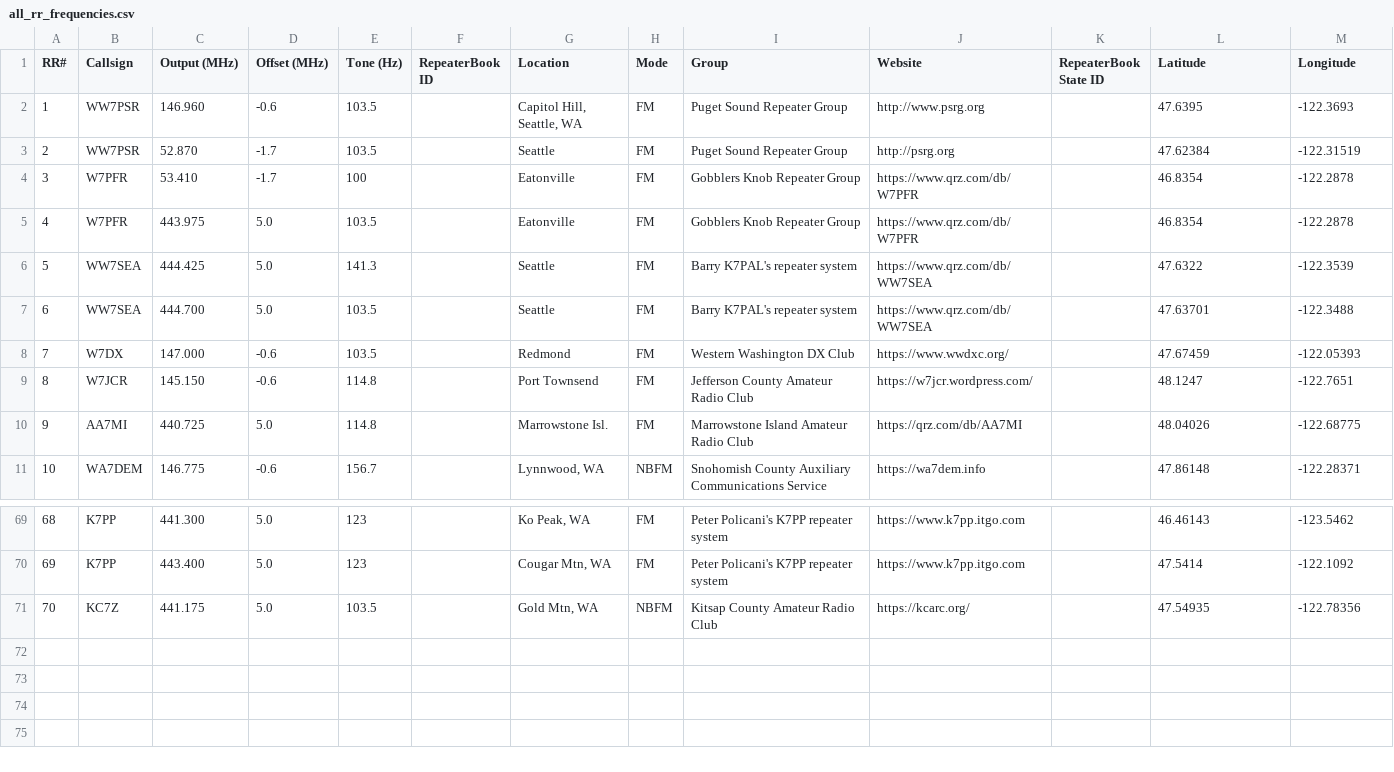
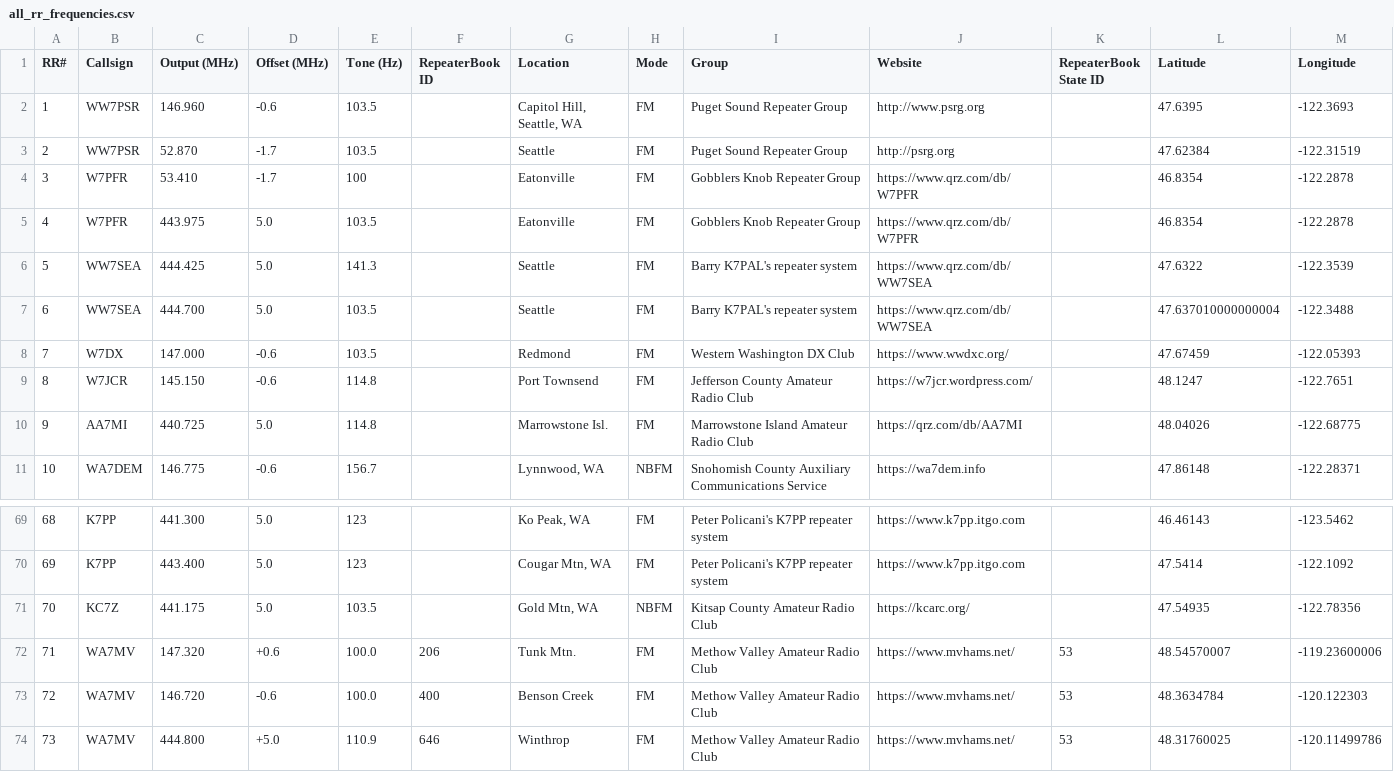
Before and after one commit to QCaudron/repeater_roundabout, a CSV file: assets/programming_files/all_rr_frequencies.csv, drawn as a sheet; only a part is shown, gaps mark what is left out.

```diff
--- a/assets/programming_files/all_rr_frequencies.csv
+++ b/assets/programming_files/all_rr_frequencies.csv
@@ -6,3 +6,3 @@ RR#,Callsign,Output (MHz),Offset (MHz),Tone (Hz),RepeaterBook ID,Location,Mode,G
 5,WW7SEA,444.425,5.0,141.3,,Seattle,FM,Barry K7PAL's repeater system,https://www.qrz.com/db/WW7SEA,,47.6322,-122.3539
-6,WW7SEA,444.700,5.0,103.5,,Seattle,FM,Barry K7PAL's repeater system,https://www.qrz.com/db/WW7SEA,,47.63701,-122.3488
+6,WW7SEA,444.700,5.0,103.5,,Seattle,FM,Barry K7PAL's repeater system,https://www.qrz.com/db/WW7SEA,,47.637010000000004,-122.3488
 7,W7DX,147.000,-0.6,103.5,,Redmond,FM,Western Washington DX Club,https://www.wwdxc.org/,,47.67459,-122.05393
@@ -71 +71,4 @@ RR#,Callsign,Output (MHz),Offset (MHz),Tone (Hz),RepeaterBook ID,Location,Mode,G
 70,KC7Z,441.175,5.0,103.5,,"Gold Mtn, WA",NBFM,Kitsap County Amateur Radio Club,https://kcarc.org/,,47.54935,-122.78356
+71,WA7MV,147.320,+0.6,100.0,206,Tunk Mtn.,FM,Methow Valley Amateur Radio Club,https://www.mvhams.net/,53,48.54570007,-119.23600006
+72,WA7MV,146.720,-0.6,100.0,400,Benson Creek,FM,Methow Valley Amateur Radio Club,https://www.mvhams.net/,53,48.3634784,-120.122303
+73,WA7MV,444.800,+5.0,110.9,646,Winthrop,FM,Methow Valley Amateur Radio Club,https://www.mvhams.net/,53,48.31760025,-120.11499786
```
Also changed, not shown: assets/programming_files/rr_frequencies.csv, 6 other files.
